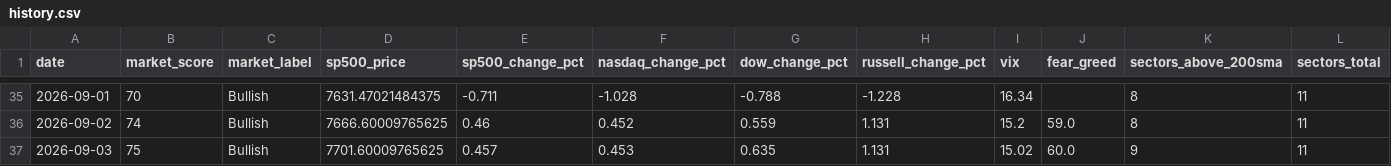
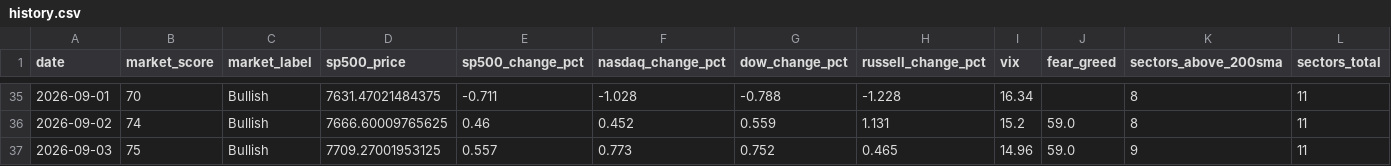
Before and after one commit to agent22793/market-dashboard, a CSV file: data/history.csv, drawn as a sheet; only a part is shown, gaps mark what is left out; removed rows and columns are numbered as before the commit, all else as after; rows hold the shown columns only; the diff names each change by its address in the sheet, - before the commit and + after, or states it on an @@ line.

```diff
--- a/data/history.csv
+++ b/data/history.csv
-row 37: 2026-09-03 | 75 | Bullish | 7701.60009765625 | 0.457 | 0.453 | 0.635 | 1.131 | 15.02 | 60.0 | 9 | 11
+row 37: 2026-09-03 | 75 | Bullish | 7709.27001953125 | 0.557 | 0.773 | 0.752 | 0.465 | 14.96 | 59.0 | 9 | 11
```
Also changed, not shown: 1 other file.
